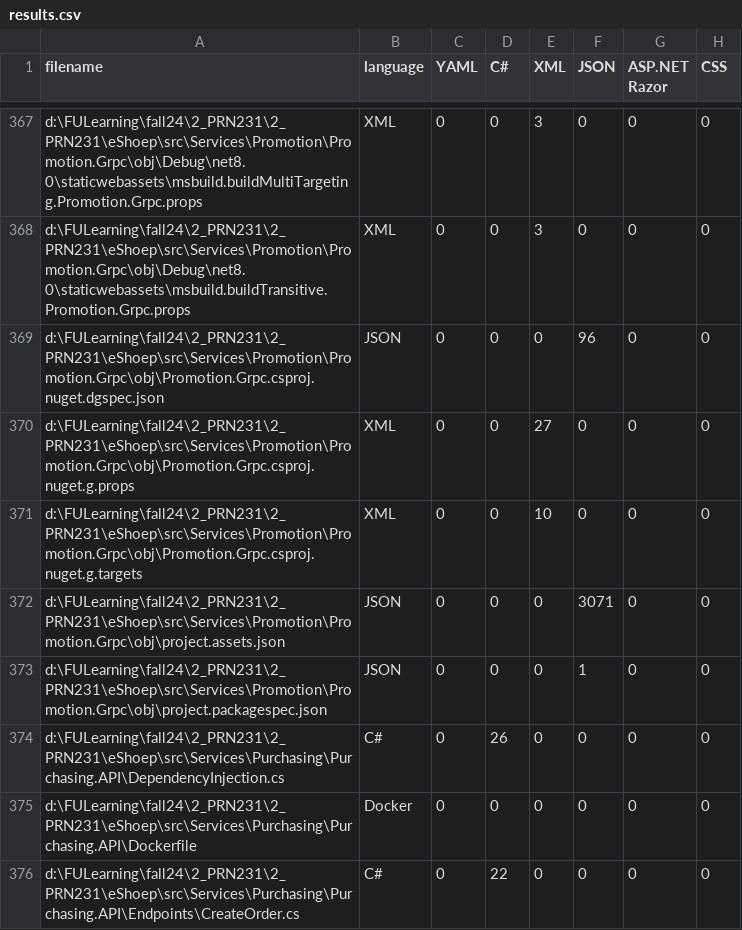
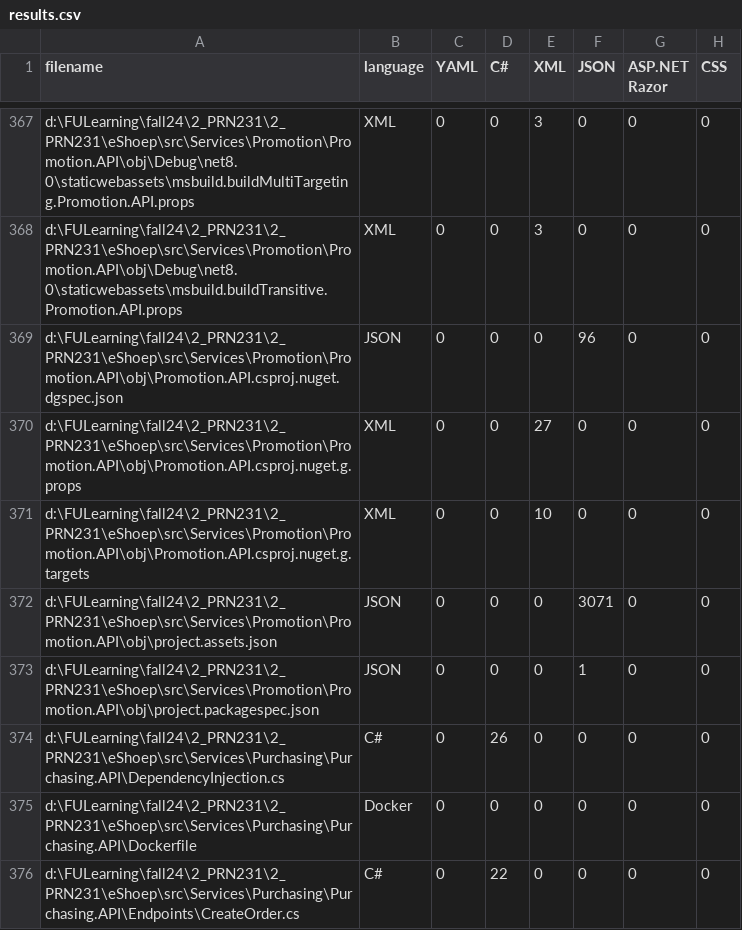
Before and after one commit to DaxDVN/eShoep, a CSV file: src/.VSCodeCounter/2024-10-29_12-06-09/results.csv, drawn as a sheet; only a part is shown, gaps mark what is left out; the diff covers the shown part only; the diff names each change by its address in the sheet, - before the commit and + after, or states it on an @@ line.

Commit message:
Rename Promotion project

```diff
--- a/src/.VSCodeCounter/2024-10-29_12-06-09/results.csv
+++ b/src/.VSCodeCounter/2024-10-29_12-06-09/results.csv
-A367 (filename): d:\FULearning\fall24\2_PRN231\2_PRN231\eShoep\src\Services\Promotion\Promotion.Grpc\obj\Debug\net8.0\staticwebassets\msbuild.buildMultiTargeting.Promotion.Grpc.props
+A367 (filename): d:\FULearning\fall24\2_PRN231\2_PRN231\eShoep\src\Services\Promotion\Promotion.API\obj\Debug\net8.0\staticwebassets\msbuild.buildMultiTargeting.Promotion.API.props
-A368 (filename): d:\FULearning\fall24\2_PRN231\2_PRN231\eShoep\src\Services\Promotion\Promotion.Grpc\obj\Debug\net8.0\staticwebassets\msbuild.buildTransitive.Promotion.Grpc.props
+A368 (filename): d:\FULearning\fall24\2_PRN231\2_PRN231\eShoep\src\Services\Promotion\Promotion.API\obj\Debug\net8.0\staticwebassets\msbuild.buildTransitive.Promotion.API.props
-A369 (filename): d:\FULearning\fall24\2_PRN231\2_PRN231\eShoep\src\Services\Promotion\Promotion.Grpc\obj\Promotion.Grpc.csproj.nuget.dgspec.json
+A369 (filename): d:\FULearning\fall24\2_PRN231\2_PRN231\eShoep\src\Services\Promotion\Promotion.API\obj\Promotion.API.csproj.nuget.dgspec.json
-A370 (filename): d:\FULearning\fall24\2_PRN231\2_PRN231\eShoep\src\Services\Promotion\Promotion.Grpc\obj\Promotion.Grpc.csproj.nuget.g.props
+A370 (filename): d:\FULearning\fall24\2_PRN231\2_PRN231\eShoep\src\Services\Promotion\Promotion.API\obj\Promotion.API.csproj.nuget.g.props
-A371 (filename): d:\FULearning\fall24\2_PRN231\2_PRN231\eShoep\src\Services\Promotion\Promotion.Grpc\obj\Promotion.Grpc.csproj.nuget.g.targets
+A371 (filename): d:\FULearning\fall24\2_PRN231\2_PRN231\eShoep\src\Services\Promotion\Promotion.API\obj\Promotion.API.csproj.nuget.g.targets
-A372 (filename): d:\FULearning\fall24\2_PRN231\2_PRN231\eShoep\src\Services\Promotion\Promotion.Grpc\obj\project.assets.json
+A372 (filename): d:\FULearning\fall24\2_PRN231\2_PRN231\eShoep\src\Services\Promotion\Promotion.API\obj\project.assets.json
-A373 (filename): d:\FULearning\fall24\2_PRN231\2_PRN231\eShoep\src\Services\Promotion\Promotion.Grpc\obj\project.packagespec.json
+A373 (filename): d:\FULearning\fall24\2_PRN231\2_PRN231\eShoep\src\Services\Promotion\Promotion.API\obj\project.packagespec.json
```
Also changed, not shown: 27 edited cells elsewhere in this file, 27 other files.
